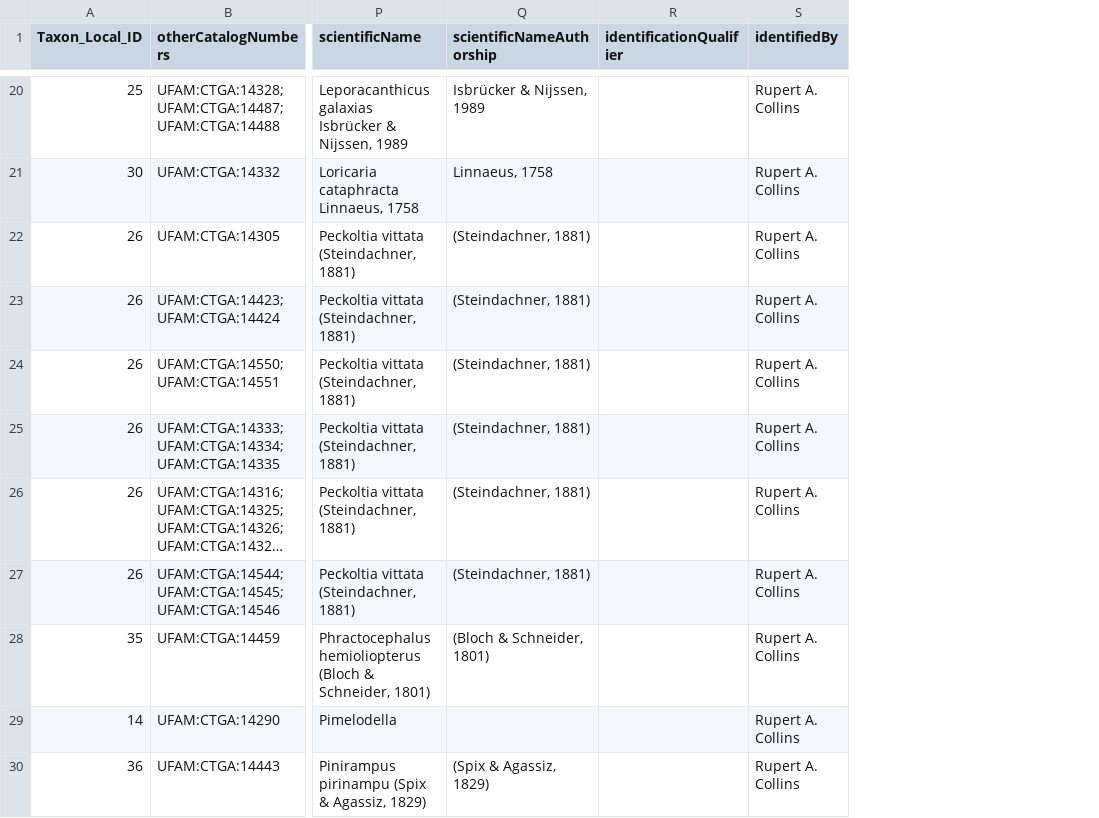
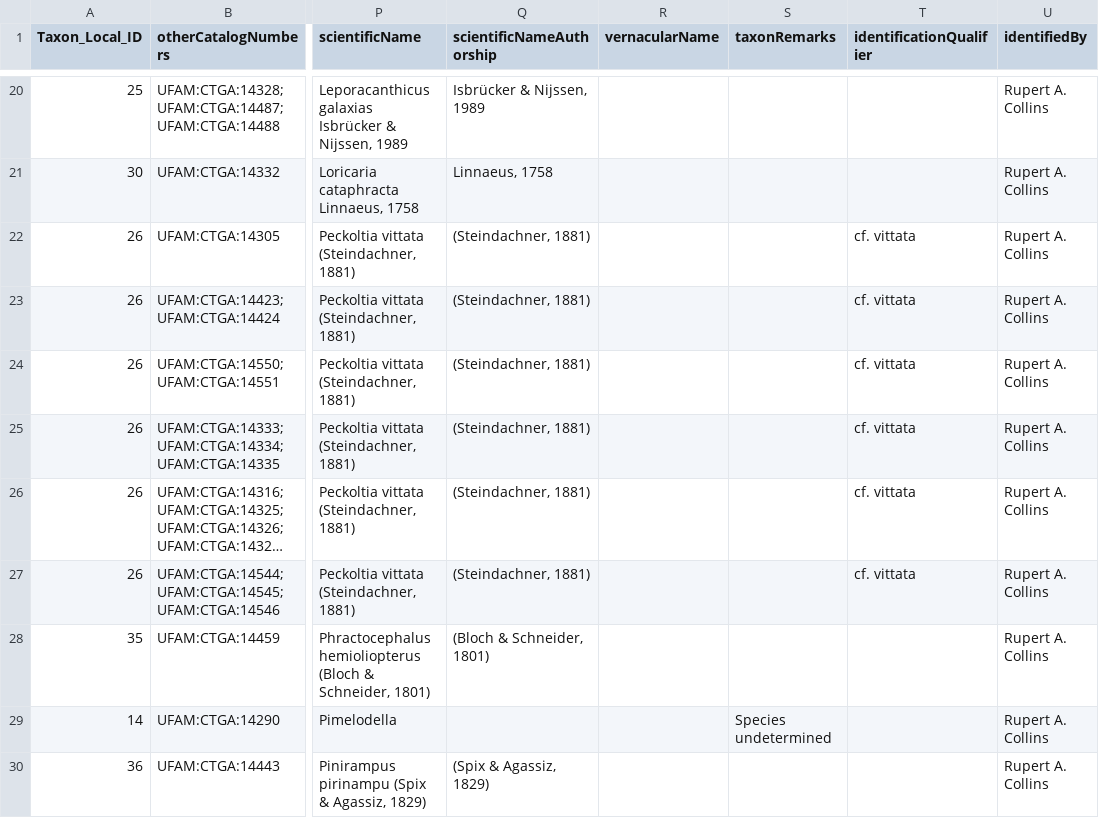
Before and after one commit to boopsboops/nhamunda-checklist, a CSV file: siluriformes_nhamunda.csv, drawn as a sheet; only a part is shown, gaps mark what is left out; long unchanged cells end in …; addresses are those after the commit; the diff covers the shown part only; the diff names each change by its address in the sheet, - before the commit and + after, or states it on an @@ line.

Commit message:
corrected names in master dwc

```diff
--- a/siluriformes_nhamunda.csv
+++ b/siluriformes_nhamunda.csv
+column R (vernacularName), empty
+column S (taxonRemarks), row 29: Species undetermined
-T22:T27 (identificationQualifier): (empty)
+T22:T27 (identificationQualifier): cf. vittata
```
Also changed, not shown: 17 edited cells elsewhere in this file.
